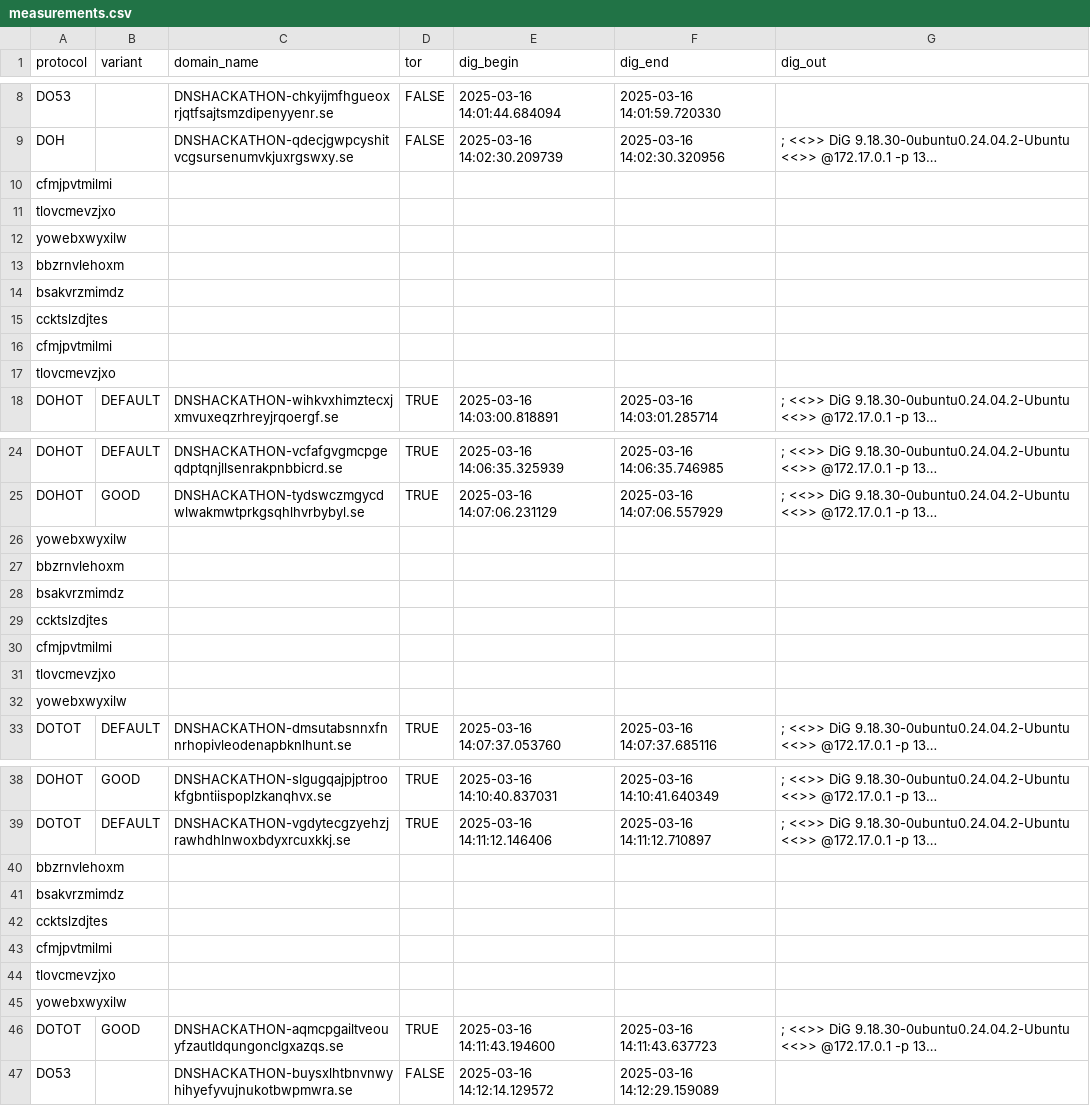
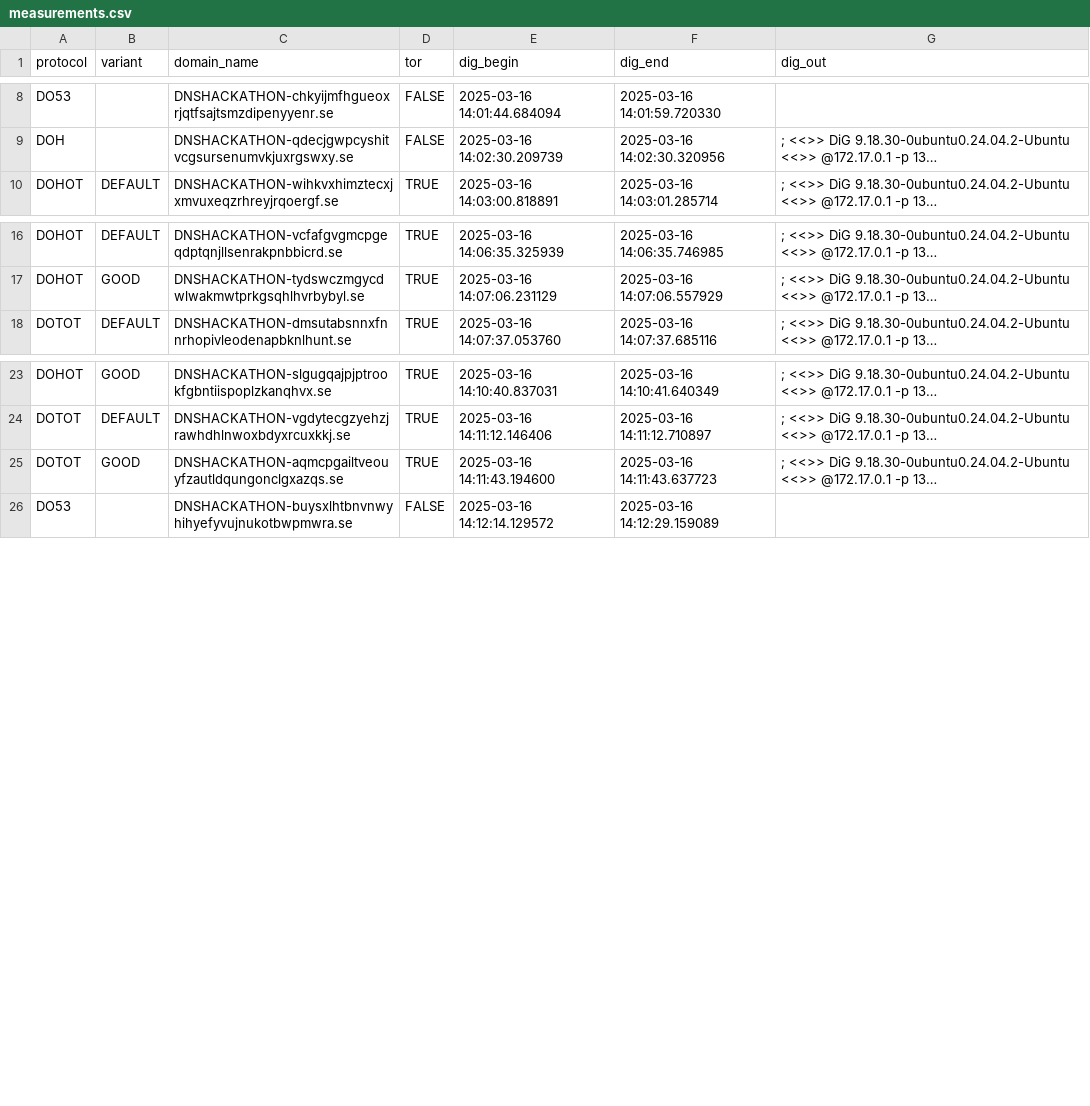
Before and after one commit to DNS-Hackathon/DoHot-or-Donion, a CSV file: measurements.csv, drawn as a sheet; only a part is shown, gaps mark what is left out; long unchanged cells end in …; the diff names each change by its address in the sheet, - before the commit and + after, or states it on an @@ line.

Commit message:
fix plots and measurement.csv

```diff
--- a/measurements.csv
+++ b/measurements.csv
-row 10: cfmjpvtmilmi
-row 11: tlovcmevzjxo
-row 12: yowebxwyxilw
-row 13: bbzrnvlehoxm
-row 14: bsakvrzmimdz
-row 15: ccktslzdjtes
-row 16: cfmjpvtmilmi
-row 17: tlovcmevzjxo
-row 26: yowebxwyxilw
-row 27: bbzrnvlehoxm
-row 28: bsakvrzmimdz
-row 29: ccktslzdjtes
-row 30: cfmjpvtmilmi
-row 31: tlovcmevzjxo
-row 32: yowebxwyxilw
-row 40: bbzrnvlehoxm
-row 41: bsakvrzmimdz
-row 42: ccktslzdjtes
-row 43: cfmjpvtmilmi
-row 44: tlovcmevzjxo
-row 45: yowebxwyxilw
```
Also changed, not shown: 1 other file.
